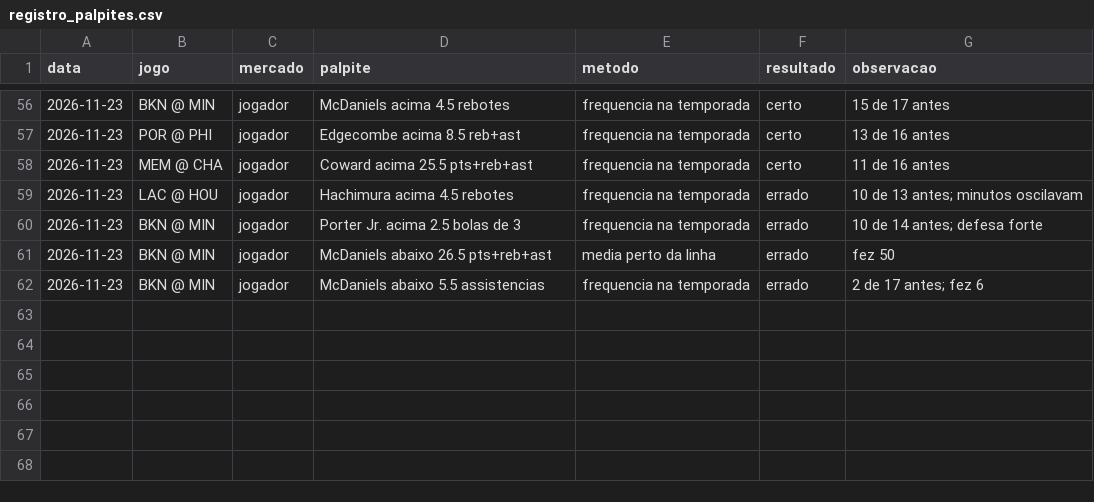
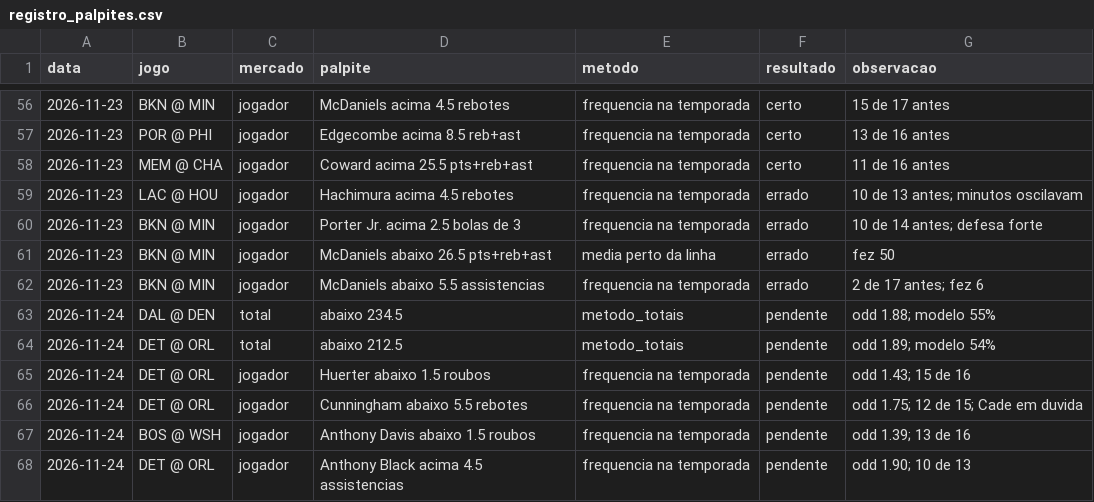
Before and after one commit to lucasc03000-a11/Agent-Reach, a CSV file: nba_painel/registro_palpites.csv, drawn as a sheet; only a part is shown, gaps mark what is left out.

```diff
--- a/nba_painel/registro_palpites.csv
+++ b/nba_painel/registro_palpites.csv
@@ -62 +62,7 @@ data,jogo,mercado,palpite,metodo,resultado,observacao
 2026-11-23,BKN @ MIN,jogador,McDaniels abaixo 5.5 assistencias,frequencia na temporada,errado,2 de 17 antes; fez 6
+2026-11-24,DAL @ DEN,total,abaixo 234.5,metodo_totais,pendente,odd 1.88; modelo 55%
+2026-11-24,DET @ ORL,total,abaixo 212.5,metodo_totais,pendente,odd 1.89; modelo 54%
+2026-11-24,DET @ ORL,jogador,Huerter abaixo 1.5 roubos,frequencia na temporada,pendente,odd 1.43; 15 de 16
+2026-11-24,DET @ ORL,jogador,Cunningham abaixo 5.5 rebotes,frequencia na temporada,pendente,odd 1.75; 12 de 15; Cade em duvida
+2026-11-24,BOS @ WSH,jogador,Anthony Davis abaixo 1.5 roubos,frequencia na temporada,pendente,odd 1.39; 13 de 16
+2026-11-24,DET @ ORL,jogador,Anthony Black acima 4.5 assistencias,frequencia na temporada,pendente,odd 1.90; 10 de 13
```
